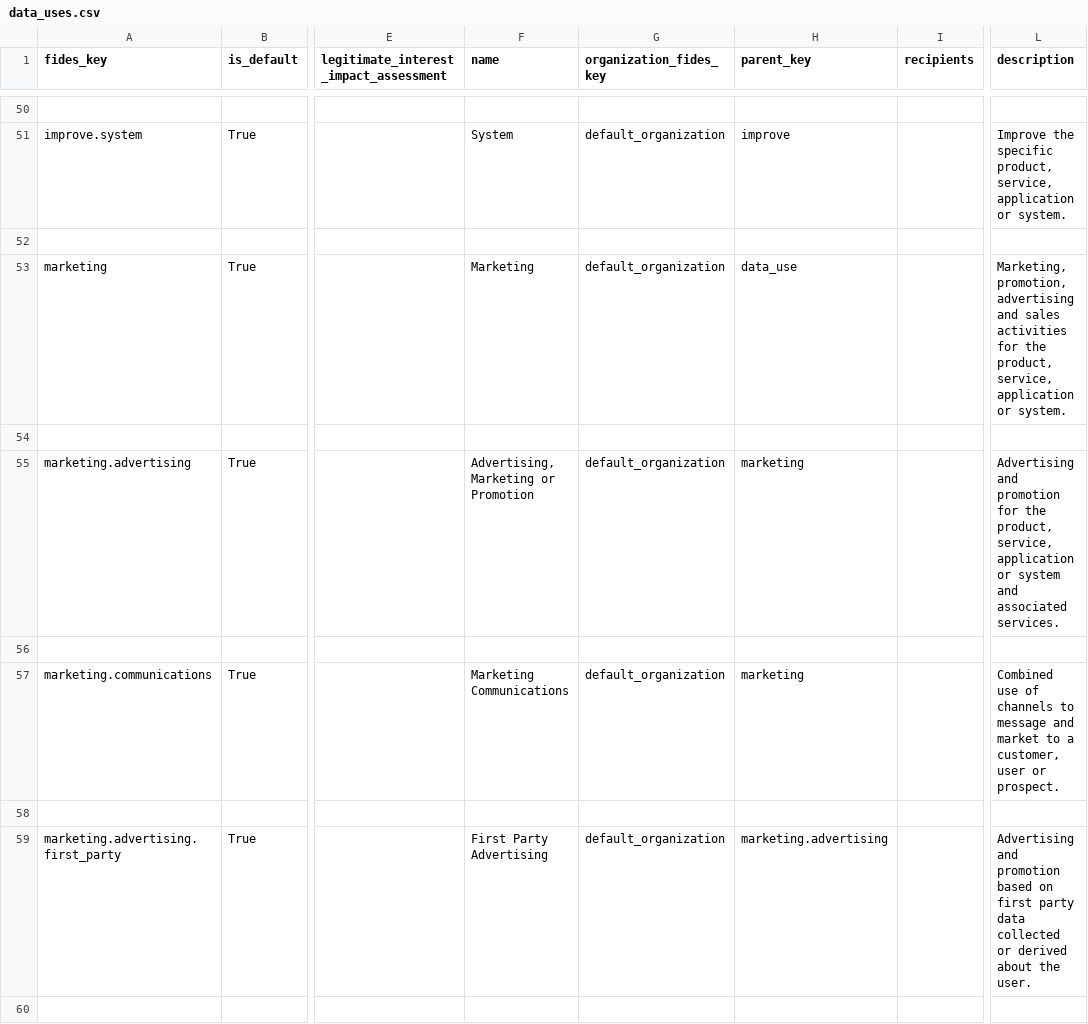
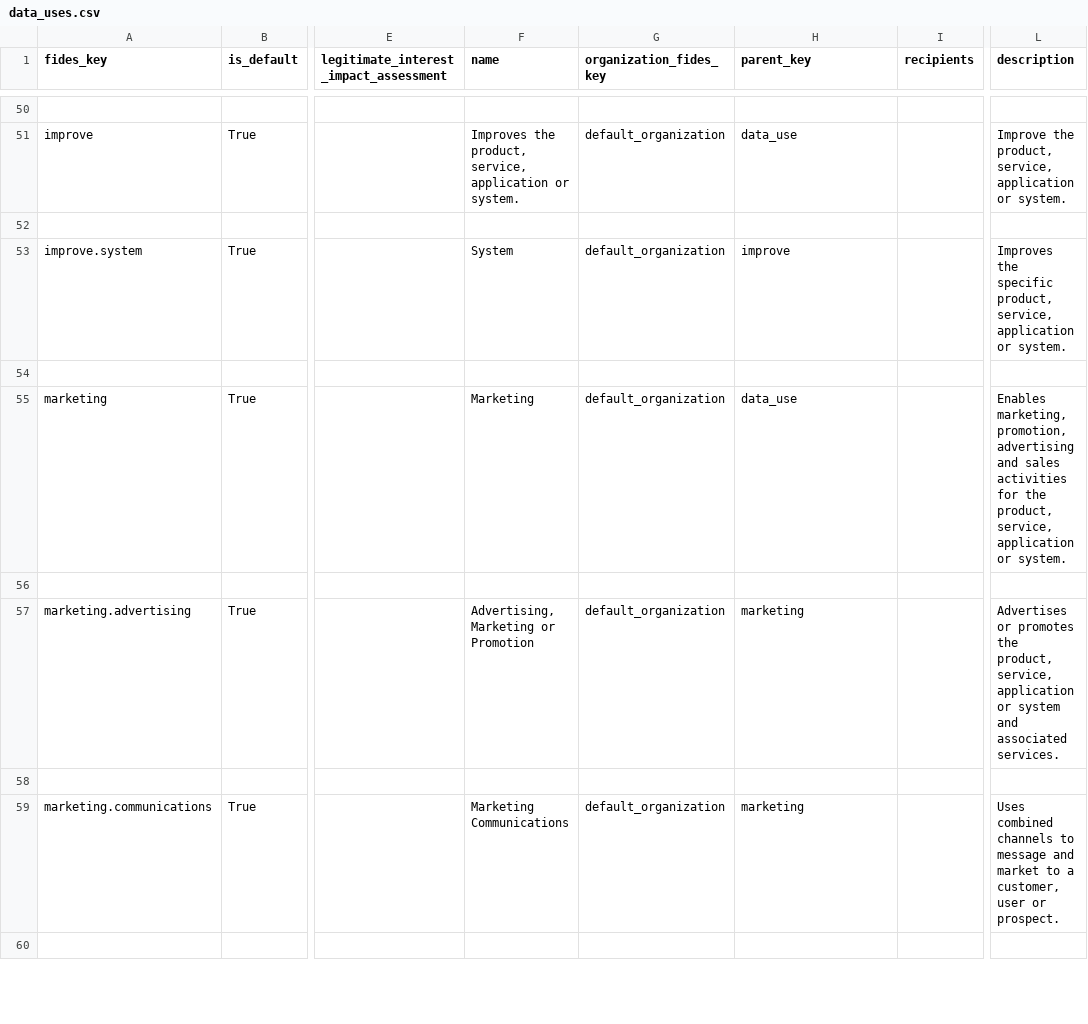
Before and after one commit to IABTechLab/fideslang, a CSV file: data_files/data_uses.csv, drawn as a sheet; only a part is shown, gaps mark what is left out; the diff covers the shown part only; the diff names each change by its address in the sheet, - before the commit and + after, or states it on an @@ line.

```diff
--- a/data_files/data_uses.csv
+++ b/data_files/data_uses.csv
-A51 (fides_key): improve.system
+A51 (fides_key): improve
-F51 (name): System
+F51 (name): Improves the product, service, application or system.
-H51 (parent_key): improve
+H51 (parent_key): data_use
-L51 (description): Improve the specific product, service,…
+L51 (description): Improve the product, service,…
-A53 (fides_key): marketing
+A53 (fides_key): improve.system
-F53 (name): Marketing
+F53 (name): System
-H53 (parent_key): data_use
+H53 (parent_key): improve
-L53 (description): Marketing, promotion, advertising and sales activities for the product, service,…
+L53 (description): Improves the specific product, service,…
-A55 (fides_key): marketing.advertising
+A55 (fides_key): marketing
-F55 (name): Advertising, Marketing or Promotion
+F55 (name): Marketing
-H55 (parent_key): marketing
+H55 (parent_key): data_use
-L55 (description): Advertising and promotion for the product, service, application or system and associated services.
+L55 (description): Enables marketing, promotion, advertising and sales activities for the product, service, application or system.
-A57 (fides_key): marketing.communications
+A57 (fides_key): marketing.advertising
-F57 (name): Marketing Communications
+F57 (name): Advertising, Marketing or Promotion
-L57 (description): Combined use of channels to message and market to a customer, user or prospect.
+L57 (description): Advertises or promotes the product, service, application or system and associated services.
-A59 (fides_key): marketing.advertising.first_party
+A59 (fides_key): marketing.communications
-F59 (name): First Party Advertising
+F59 (name): Marketing Communications
-H59 (parent_key): marketing.advertising
+H59 (parent_key): marketing
-L59 (description): Advertising and promotion based on first party data collected or derived about the user.
+L59 (description): Uses combined channels to message and market to a customer, user or prospect.
```
Also changed, not shown: 3 added rows, 1 removed row and 96 edited cells elsewhere in this file, mkdocs/docs/csv/data_uses.csv, 6 other files.
